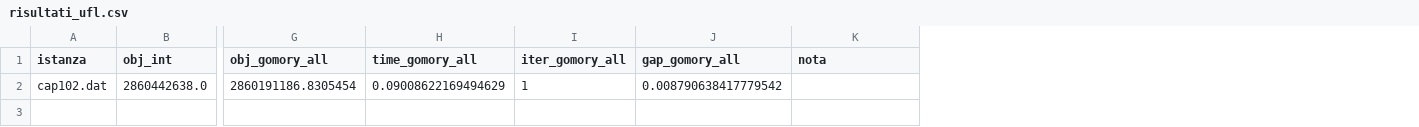
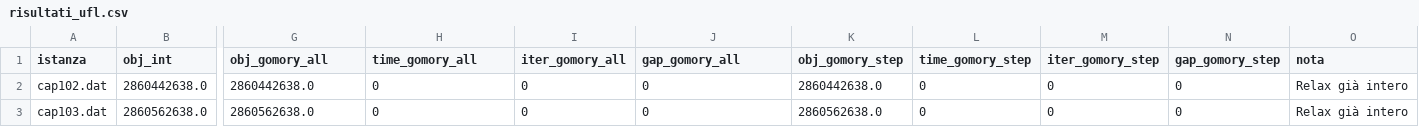
Before and after one commit to IlariaCosta/AMOD, a CSV file: risultati_ufl.csv, drawn as a sheet; only a part is shown, gaps mark what is left out; removed rows and columns are numbered as before the commit, all else as after; rows hold the shown columns only; the diff names each change by its address in the sheet, - before the commit and + after, or states it on an @@ line.

Commit message:
GOMORY singoli e completi

```diff
--- a/risultati_ufl.csv
+++ b/risultati_ufl.csv
+column K (obj_gomory_step), empty
+column L (time_gomory_step), empty
+column M (iter_gomory_step), empty
+column N (gap_gomory_step), empty
-row 2: cap102.dat | 2860442638.0 | 2860191186.8305454 | 0.09008622169494629 | 1 | 0.008790638417779542
+row 2: cap102.dat | 2860442638.0 | 2860442638.0 | 0 | 0 | 0 | 2860442638.0 | 0 | 0 | 0 | Relax già intero
+row 3: cap103.dat | 2860562638.0 | 2860562638.0 | 0 | 0 | 0 | 2860562638.0 | 0 | 0 | 0 | Relax già intero
```
Also changed, not shown: 25 other files.
